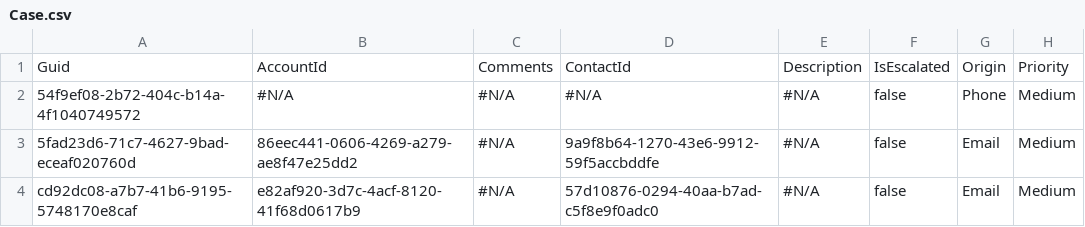
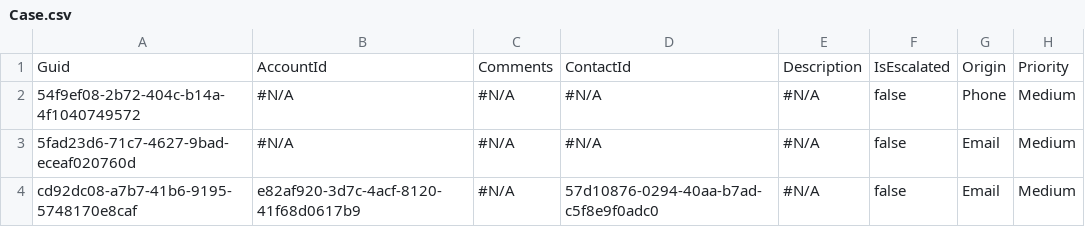
Before and after one commit to BParkinsonProdly/TestLimits10, a CSV file: Case.csv, drawn as a sheet; only a part is shown; the diff names each change by its address in the sheet, - before the commit and + after, or states it on an @@ line.

```diff
--- a/Case.csv
+++ b/Case.csv
-B3: 86eec441-0606-4269-a279-ae8f47e25dd2
+B3: #N/A
-D3: 9a9f8b64-1270-43e6-9912-59f5accbddfe
+D3: #N/A
```
Also changed, not shown: Account.csv, Asset.csv, 3 other files.
